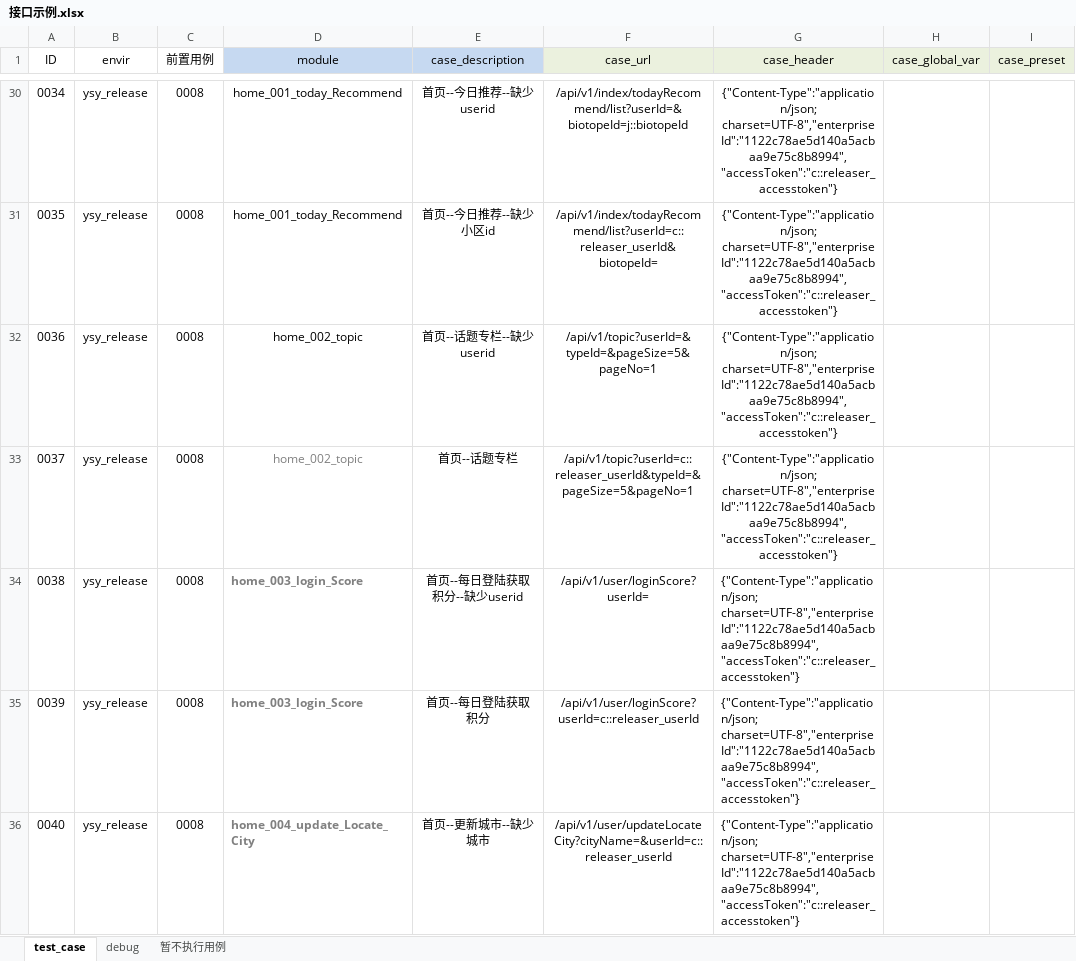
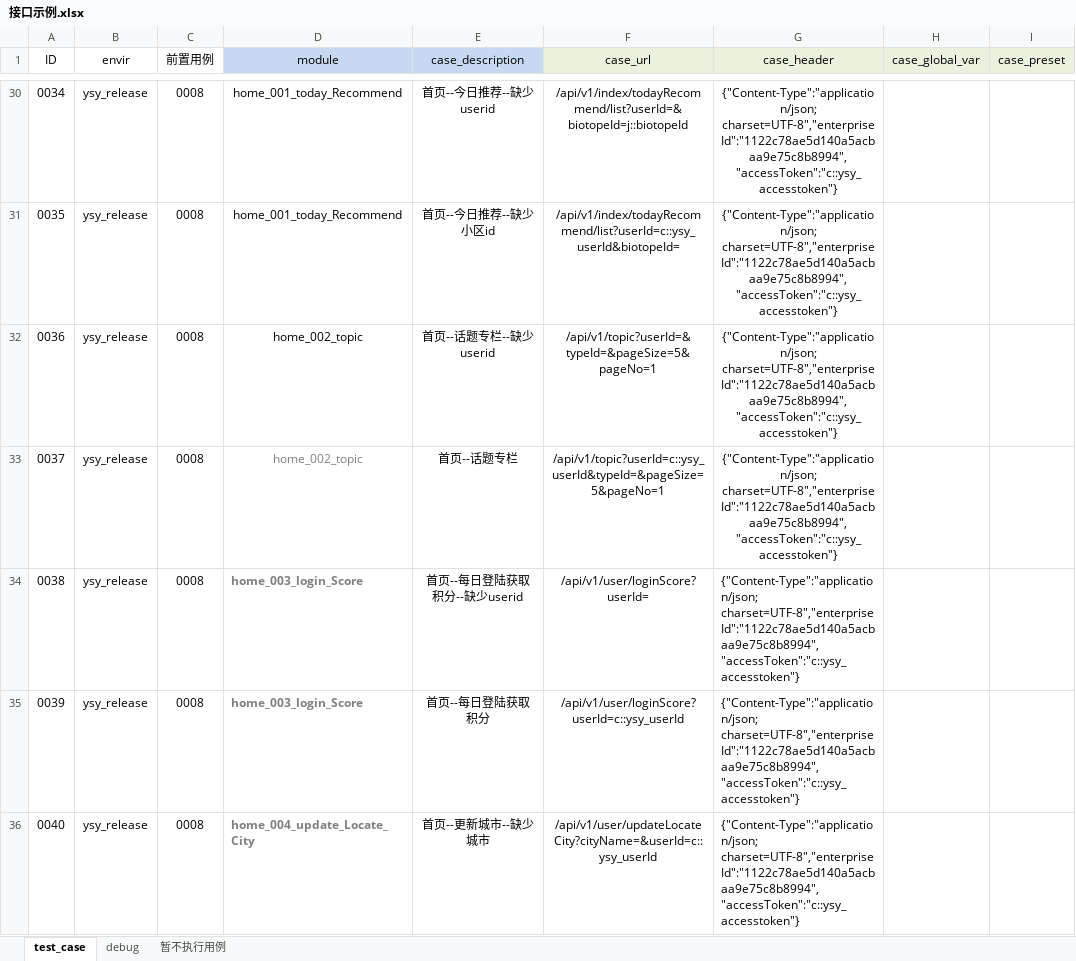
Before and after one commit to Alwinwenzhe/Api_automation, an Excel workbook: Conf/接口示例.xlsx, sheet test_case, drawn as a sheet; only a part is shown, gaps mark what is left out; values as stored, in another font and other column widths than the file's, no borders; the diff covers the shown part only; the diff names each change by its address in the sheet, - before the commit and + after, or states it on an @@ line.

```diff
--- a/Conf/接口示例.xlsx (sheet test_case)
+++ b/Conf/接口示例.xlsx (sheet test_case)
-G30:G36 (case_header): {"Content-Type":"application/json; charset=UTF-8","enterpriseId":"1122c78ae5d140a5acbaa9e75c8b8994","accessToken":"c::releaser_accesstoken"}
+G30:G36 (case_header): {"Content-Type":"application/json; charset=UTF-8","enterpriseId":"1122c78ae5d140a5acbaa9e75c8b8994","accessToken":"c::ysy_accesstoken"}
-F31 (case_url): /api/v1/index/todayRecommend/list?userId=c::releaser_userId&biotopeId=
+F31 (case_url): /api/v1/index/todayRecommend/list?userId=c::ysy_userId&biotopeId=
-F33 (case_url): /api/v1/topic?userId=c::releaser_userId&typeId=&pageSize=5&pageNo=1
+F33 (case_url): /api/v1/topic?userId=c::ysy_userId&typeId=&pageSize=5&pageNo=1
-F35 (case_url): /api/v1/user/loginScore?userId=c::releaser_userId
+F35 (case_url): /api/v1/user/loginScore?userId=c::ysy_userId
-F36 (case_url): /api/v1/user/updateLocateCity?cityName=&userId=c::releaser_userId
+F36 (case_url): /api/v1/user/updateLocateCity?cityName=&userId=c::ysy_userId
```
Also changed, not shown: 16 added rows and 82 edited cells elsewhere in this sheet, sheet debug, 8 other files.
